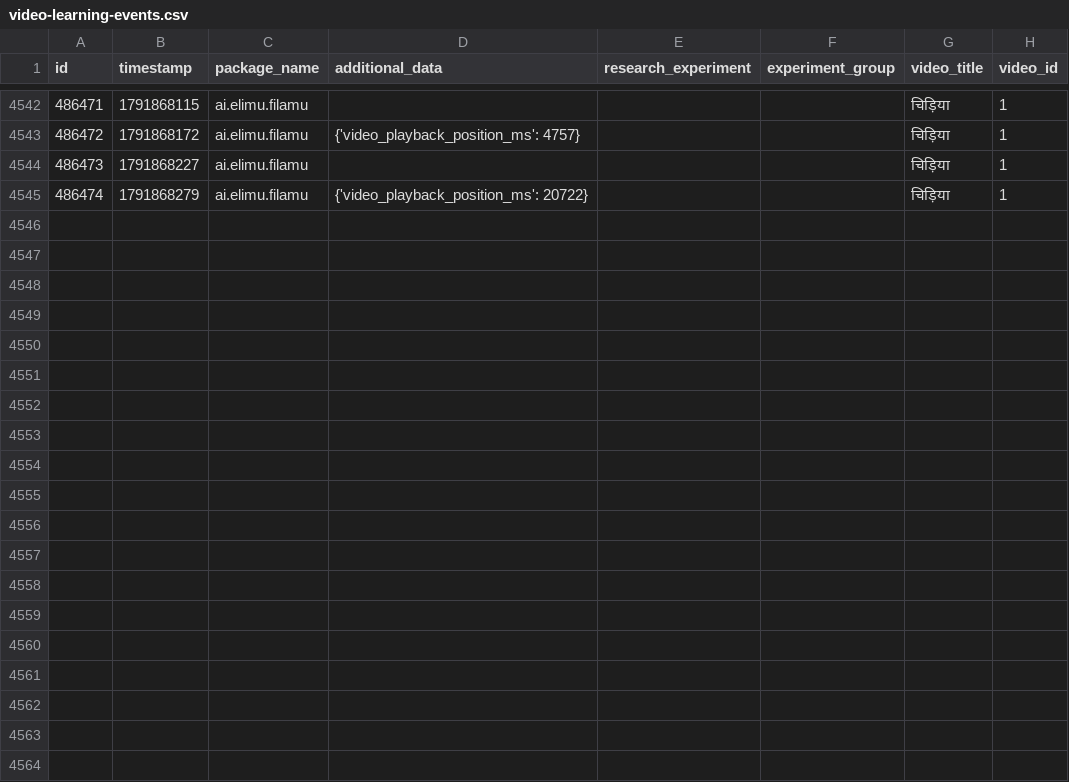
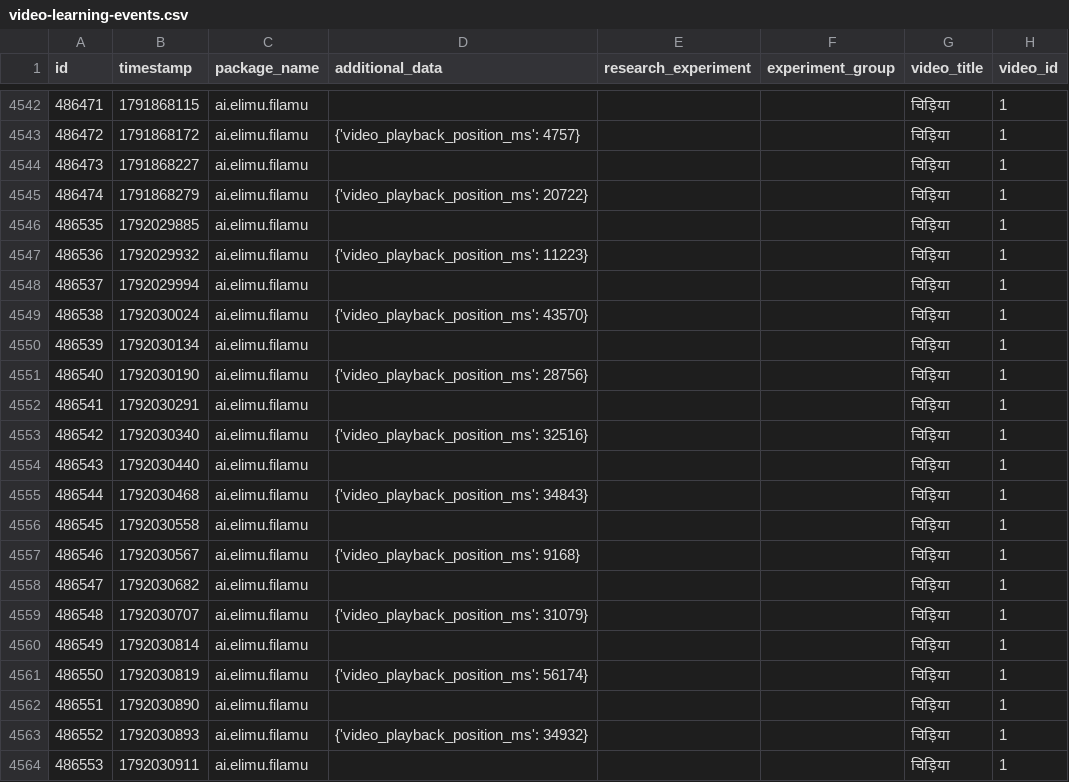
Before and after one commit to elimu-ai/ml-datasets, a CSV file: lang-HIN/student-id-5/video-learning-events.csv, drawn as a sheet; only a part is shown, gaps mark what is left out; the diff covers the shown part only.

```diff
--- a/lang-HIN/student-id-5/video-learning-events.csv
+++ b/lang-HIN/student-id-5/video-learning-events.csv
@@ -4545 +4545,20 @@ id,timestamp,package_name,additional_data,research_experiment,experiment_group,v
 486474,1791868279,ai.elimu.filamu,{'video_playback_position_ms': 20722},,,चिड़िया,1
+486535,1792029885,ai.elimu.filamu,,,,चिड़िया,1
+486536,1792029932,ai.elimu.filamu,{'video_playback_position_ms': 11223},,,चिड़िया,1
+486537,1792029994,ai.elimu.filamu,,,,चिड़िया,1
+486538,1792030024,ai.elimu.filamu,{'video_playback_position_ms': 43570},,,चिड़िया,1
+486539,1792030134,ai.elimu.filamu,,,,चिड़िया,1
+486540,1792030190,ai.elimu.filamu,{'video_playback_position_ms': 28756},,,चिड़िया,1
+486541,1792030291,ai.elimu.filamu,,,,चिड़िया,1
+486542,1792030340,ai.elimu.filamu,{'video_playback_position_ms': 32516},,,चिड़िया,1
+486543,1792030440,ai.elimu.filamu,,,,चिड़िया,1
+486544,1792030468,ai.elimu.filamu,{'video_playback_position_ms': 34843},,,चिड़िया,1
+486545,1792030558,ai.elimu.filamu,,,,चिड़िया,1
+486546,1792030567,ai.elimu.filamu,{'video_playback_position_ms': 9168},,,चिड़िया,1
+486547,1792030682,ai.elimu.filamu,,,,चिड़िया,1
+486548,1792030707,ai.elimu.filamu,{'video_playback_position_ms': 31079},,,चिड़िया,1
+486549,1792030814,ai.elimu.filamu,,,,चिड़िया,1
+486550,1792030819,ai.elimu.filamu,{'video_playback_position_ms': 56174},,,चिड़िया,1
+486551,1792030890,ai.elimu.filamu,,,,चिड़िया,1
+486552,1792030893,ai.elimu.filamu,{'video_playback_position_ms': 34932},,,चिड़िया,1
+486553,1792030911,ai.elimu.filamu,,,,चिड़िया,1
```
Also changed, not shown: 11 added rows elsewhere in this file, lang-HIN/student-id-6/video-learning-events.csv, lang-TGL/student-id-11/video-learning-events.csv, 7 other files.
